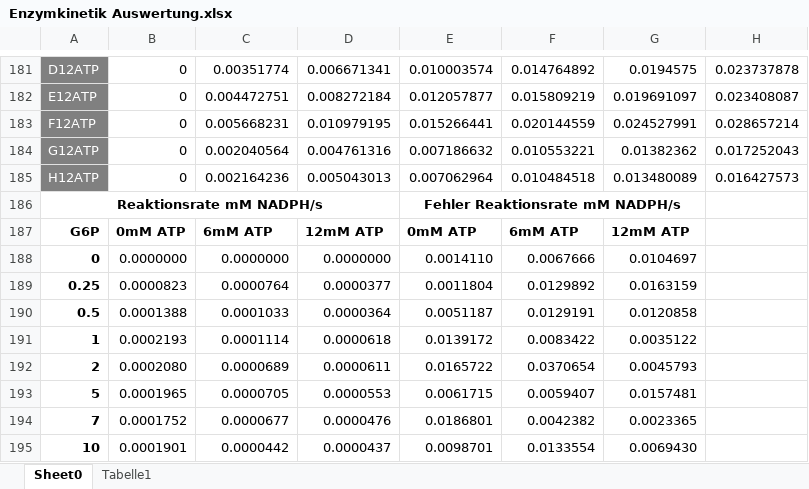
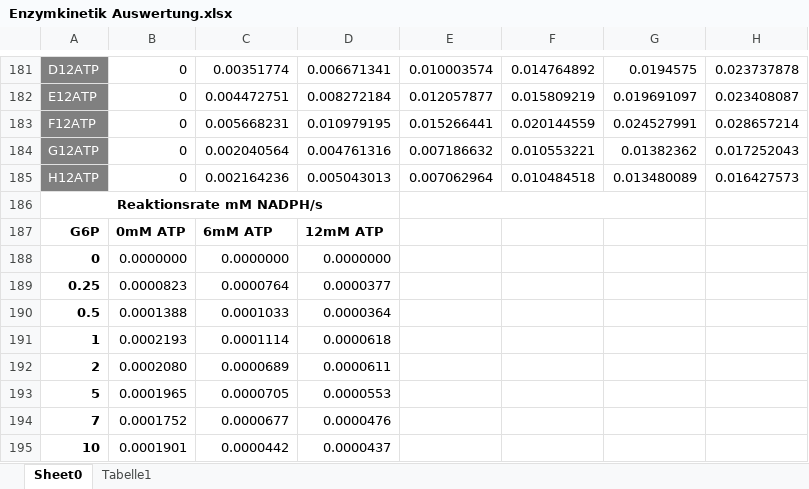
Before and after one commit to marenSchneider/Biochemie, an Excel workbook: Tag 4 Auswertung/Enzymkinetik Auswertung.xlsx, sheet Sheet0, drawn as a sheet; only a part is shown, gaps mark what is left out; values as stored, in another font and other column widths than the file's, no borders; charts and pictures not drawn; the diff names each change by its address in the sheet, - before the commit and + after, or states it on an @@ line.

Commit message:
Update Enzymkinetik Auswertung.xlsx

```diff
--- a/Tag 4 Auswertung/Enzymkinetik Auswertung.xlsx (sheet Sheet0)
+++ b/Tag 4 Auswertung/Enzymkinetik Auswertung.xlsx (sheet Sheet0)
-E186: Fehler Reaktionsrate mM NADPH/s
+E186: (empty)
-E187: 0mM ATP
+E187: (empty)
-F187: 6mM ATP
+F187: (empty)
-G187: 12mM ATP
+G187: (empty)
-E188: 0.0014110
+E188: (empty)
-F188: 0.0067666
+F188: (empty)
-G188: 0.0104697
+G188: (empty)
-E189: 0.0011804
+E189: (empty)
-F189: 0.0129892
+F189: (empty)
-G189: 0.0163159
+G189: (empty)
-E190: 0.0051187
+E190: (empty)
-F190: 0.0129191
+F190: (empty)
-G190: 0.0120858
+G190: (empty)
-E191: 0.0139172
+E191: (empty)
-F191: 0.0083422
+F191: (empty)
-G191: 0.0035122
+G191: (empty)
-E192: 0.0165722
+E192: (empty)
-F192: 0.0370654
+F192: (empty)
-G192: 0.0045793
+G192: (empty)
-E193: 0.0061715
+E193: (empty)
-F193: 0.0059407
+F193: (empty)
-G193: 0.0157481
+G193: (empty)
-E194: 0.0186801
+E194: (empty)
-F194: 0.0042382
+F194: (empty)
-G194: 0.0023365
+G194: (empty)
-E195: 0.0098701
+E195: (empty)
-F195: 0.0133554
+F195: (empty)
-G195: 0.0069430
+G195: (empty)
```
